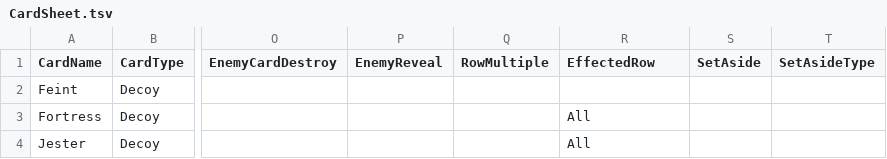
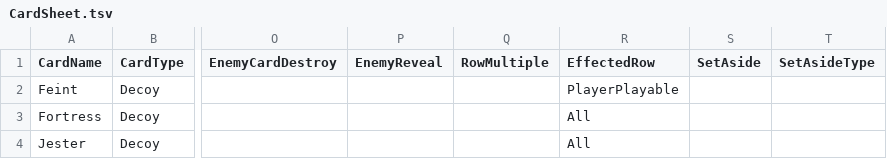
Before and after one commit to MasterOfMastersDestoyerOfWorlds/KriegEterna, a TSV file: krieg-eterna-unity/krieg-eterna-unity/Assets/Resources/CardSheet.tsv, drawn as a sheet; only a part is shown, gaps mark what is left out; the diff names each change by its address in the sheet, - before the commit and + after, or states it on an @@ line.

```diff
--- a/krieg-eterna-unity/krieg-eterna-unity/Assets/Resources/CardSheet.tsv
+++ b/krieg-eterna-unity/krieg-eterna-unity/Assets/Resources/CardSheet.tsv
-R2 (EffectedRow): (empty)
+R2 (EffectedRow): PlayerPlayable
```
Also changed, not shown: 3 other files.
